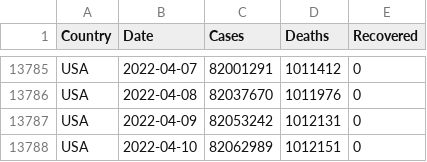
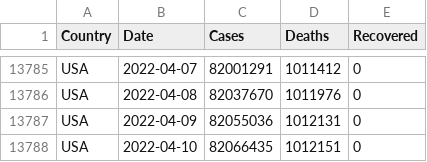
Before and after one commit to MMR-19/COVID-19-Data, a CSV file: COVID-19 Global.csv, drawn as a sheet; only a part is shown, gaps mark what is left out.

Commit message:
Global - 10/Apr/2022

```diff
--- a/COVID-19 Global.csv
+++ b/COVID-19 Global.csv
@@ -13786,3 +13786,3 @@ USA,2022-04-07,82001291,1011412,0
 USA,2022-04-08,82037670,1011976,0
-USA,2022-04-09,82053242,1012131,0
-USA,2022-04-10,82062989,1012151,0
+USA,2022-04-09,82055036,1012131,0
+USA,2022-04-10,82066435,1012151,0
```
